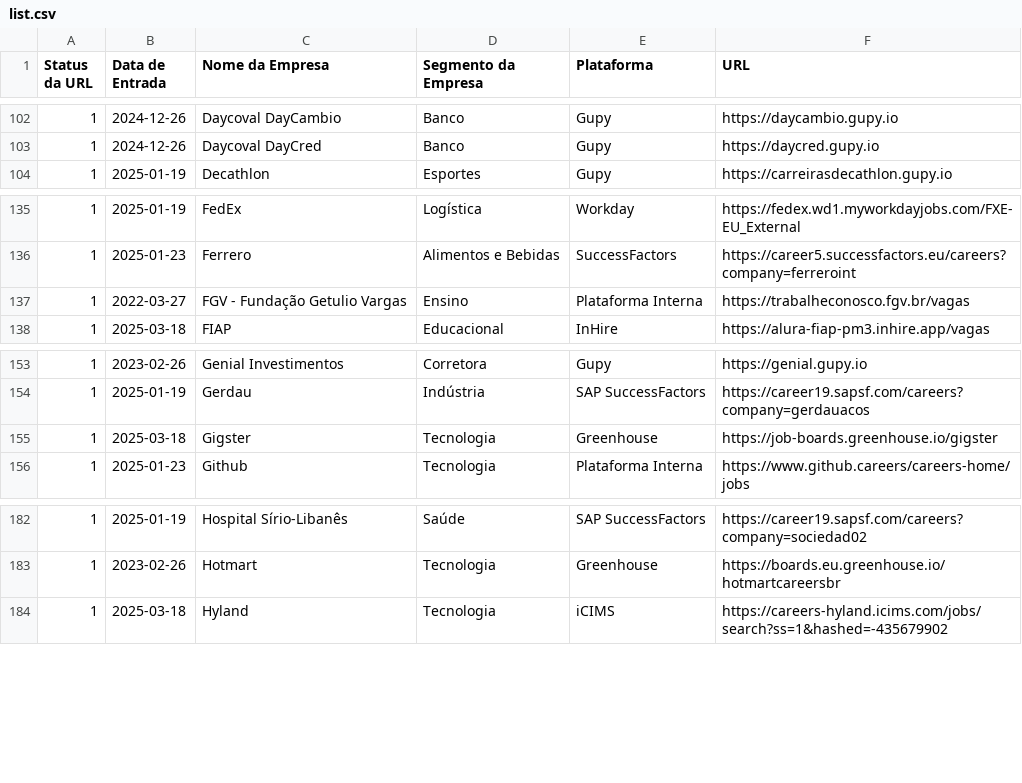
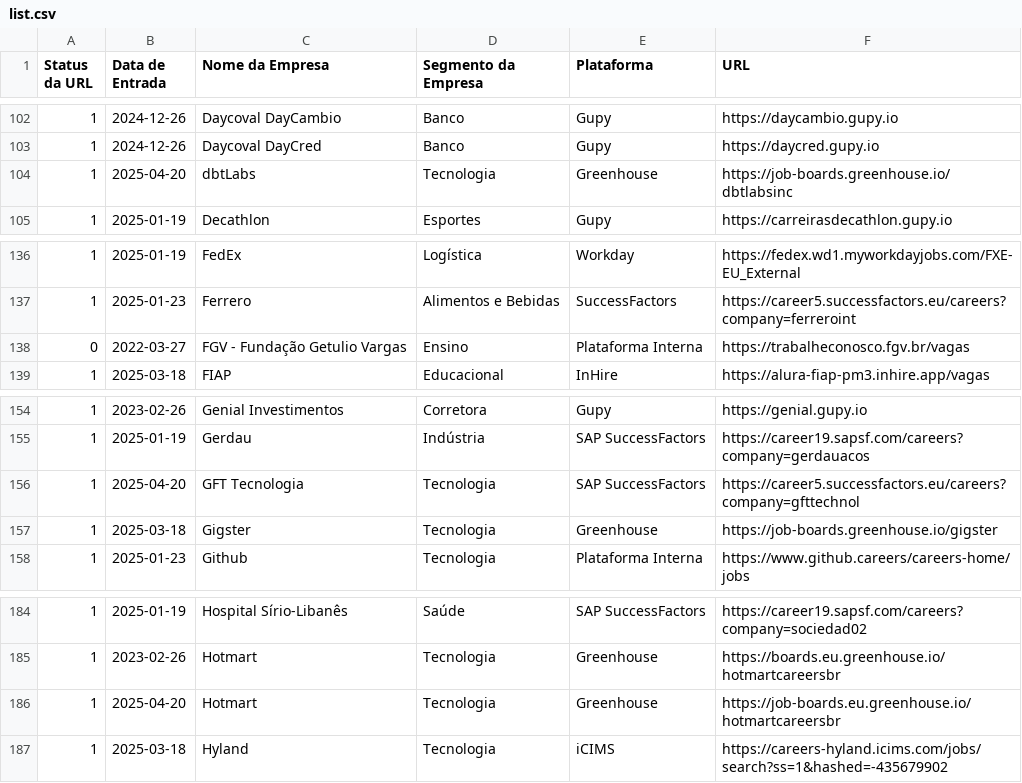
Before and after one commit to eualannascimento/lista-trabalhe-conosco, a CSV file: src/data/input/list.csv, drawn as a sheet; only a part is shown, gaps mark what is left out.

```diff
--- a/src/data/input/list.csv
+++ b/src/data/input/list.csv
@@ -103,2 +103,3 @@ Status da URL,Data de Entrada,Nome da Empresa,Segmento da Empresa,Plataforma,URL
 1,2024-12-26,Daycoval DayCred,Banco,Gupy,https://daycred.gupy.io
+1,2025-04-20,dbtLabs,Tecnologia,Greenhouse,https://job-boards.greenhouse.io/dbtlabsinc
 1,2025-01-19,Decathlon,Esportes,Gupy,https://carreirasdecathlon.gupy.io
@@ -136,3 +137,3 @@ Status da URL,Data de Entrada,Nome da Empresa,Segmento da Empresa,Plataforma,URL
 1,2025-01-23,Ferrero,Alimentos e Bebidas,SuccessFactors,https://career5.successfactors.eu/careers?company=ferreroint
-1,2022-03-27,FGV - Fundação Getulio Vargas,Ensino,Plataforma Interna,https://trabalheconosco.fgv.br/vagas
+0,2022-03-27,FGV - Fundação Getulio Vargas,Ensino,Plataforma Interna,https://trabalheconosco.fgv.br/vagas
 1,2025-03-18,FIAP,Educacional,InHire,https://alura-fiap-pm3.inhire.app/vagas
@@ -154,2 +155,3 @@ Status da URL,Data de Entrada,Nome da Empresa,Segmento da Empresa,Plataforma,URL
 1,2025-01-19,Gerdau,Indústria,SAP SuccessFactors,https://career19.sapsf.com/careers?company=gerdauacos
+1,2025-04-20,GFT Tecnologia,Tecnologia,SAP SuccessFactors,https://career5.successfactors.eu/careers?company=gfttechnol
 1,2025-03-18,Gigster,Tecnologia,Greenhouse,https://job-boards.greenhouse.io/gigster
@@ -183,2 +185,3 @@ Status da URL,Data de Entrada,Nome da Empresa,Segmento da Empresa,Plataforma,URL
 1,2023-02-26,Hotmart,Tecnologia,Greenhouse,https://boards.eu.greenhouse.io/hotmartcareersbr
+1,2025-04-20,Hotmart,Tecnologia,Greenhouse,https://job-boards.eu.greenhouse.io/hotmartcareersbr
 1,2025-03-18,Hyland,Tecnologia,iCIMS,https://careers-hyland.icims.com/jobs/search?ss=1&hashed=-435679902
```
Also changed, not shown: 2 other files.
